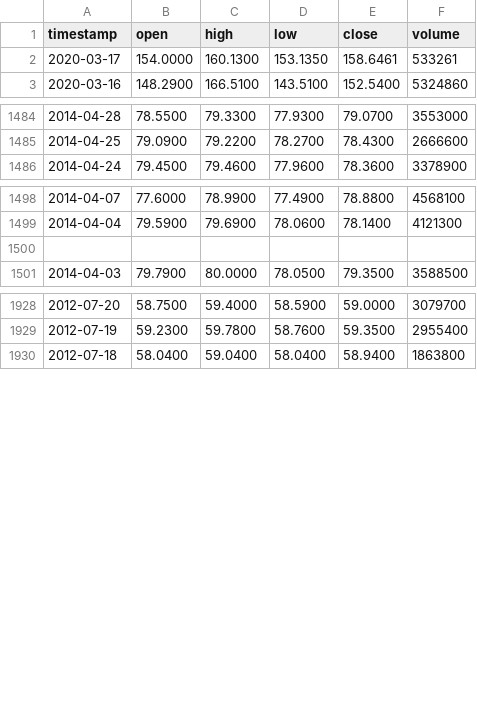
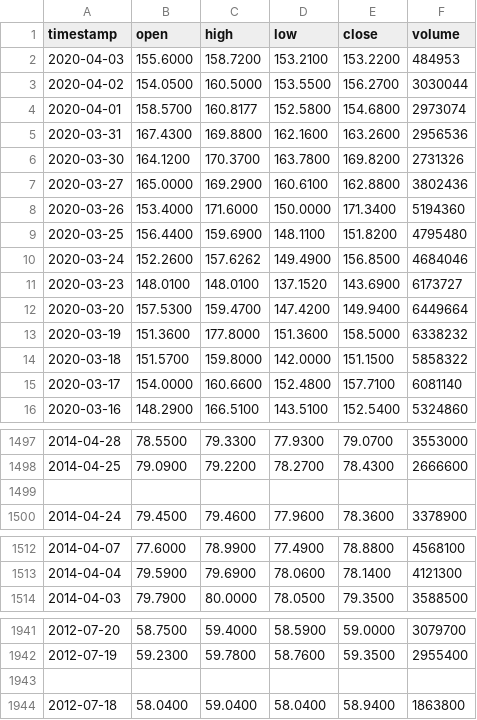
Before and after one commit to malamask/Stock_Clustering, a CSV file: dataFiles/ACN.csv, drawn as a sheet; only a part is shown, gaps mark what is left out; the diff covers the shown part only.

```diff
--- a/dataFiles/ACN.csv
+++ b/dataFiles/ACN.csv
@@ -1,3 +1,16 @@
 timestamp,open,high,low,close,volume
-2020-03-17,154.0000,160.1300,153.1350,158.6461,533261
+2020-04-03,155.6000,158.7200,153.2100,153.2200,484953
+2020-04-02,154.0500,160.5000,153.5500,156.2700,3030044
+2020-04-01,158.5700,160.8177,152.5800,154.6800,2973074
+2020-03-31,167.4300,169.8800,162.1600,163.2600,2956536
+2020-03-30,164.1200,170.3700,163.7800,169.8200,2731326
+2020-03-27,165.0000,169.2900,160.6100,162.8800,3802436
+2020-03-26,153.4000,171.6000,150.0000,171.3400,5194360
+2020-03-25,156.4400,159.6900,148.1100,151.8200,4795480
+2020-03-24,152.2600,157.6262,149.4900,156.8500,4684046
+2020-03-23,148.0100,148.0100,137.1520,143.6900,6173727
+2020-03-20,157.5300,159.4700,147.4200,149.9400,6449664
+2020-03-19,151.3600,177.8000,151.3600,158.5000,6338232
+2020-03-18,151.5700,159.8000,142.0000,151.1500,5858322
+2020-03-17,154.0000,160.6600,152.4800,157.7100,6081140
 2020-03-16,148.2900,166.5100,143.5100,152.5400,5324860
@@ -1485,2 +1498,3 @@ timestamp,open,high,low,close,volume
 2014-04-25,79.0900,79.2200,78.2700,78.4300,2666600
+""
 2014-04-24,79.4500,79.4600,77.9600,78.3600,3378900
@@ -1499,3 +1513,2 @@ timestamp,open,high,low,close,volume
 2014-04-04,79.5900,79.6900,78.0600,78.1400,4121300
-""
 2014-04-03,79.7900,80.0000,78.0500,79.3500,3588500
@@ -1929,2 +1942,3 @@ timestamp,open,high,low,close,volume
 2012-07-19,59.2300,59.7800,58.7600,59.3500,2955400
+""
 2012-07-18,58.0400,59.0400,58.0400,58.9400,1863800
```
Also changed, not shown: 5 added rows and 9 removed rows elsewhere in this file, dataFiles/AMP.csv, dataFiles/ANTM.csv, 45 other files.
